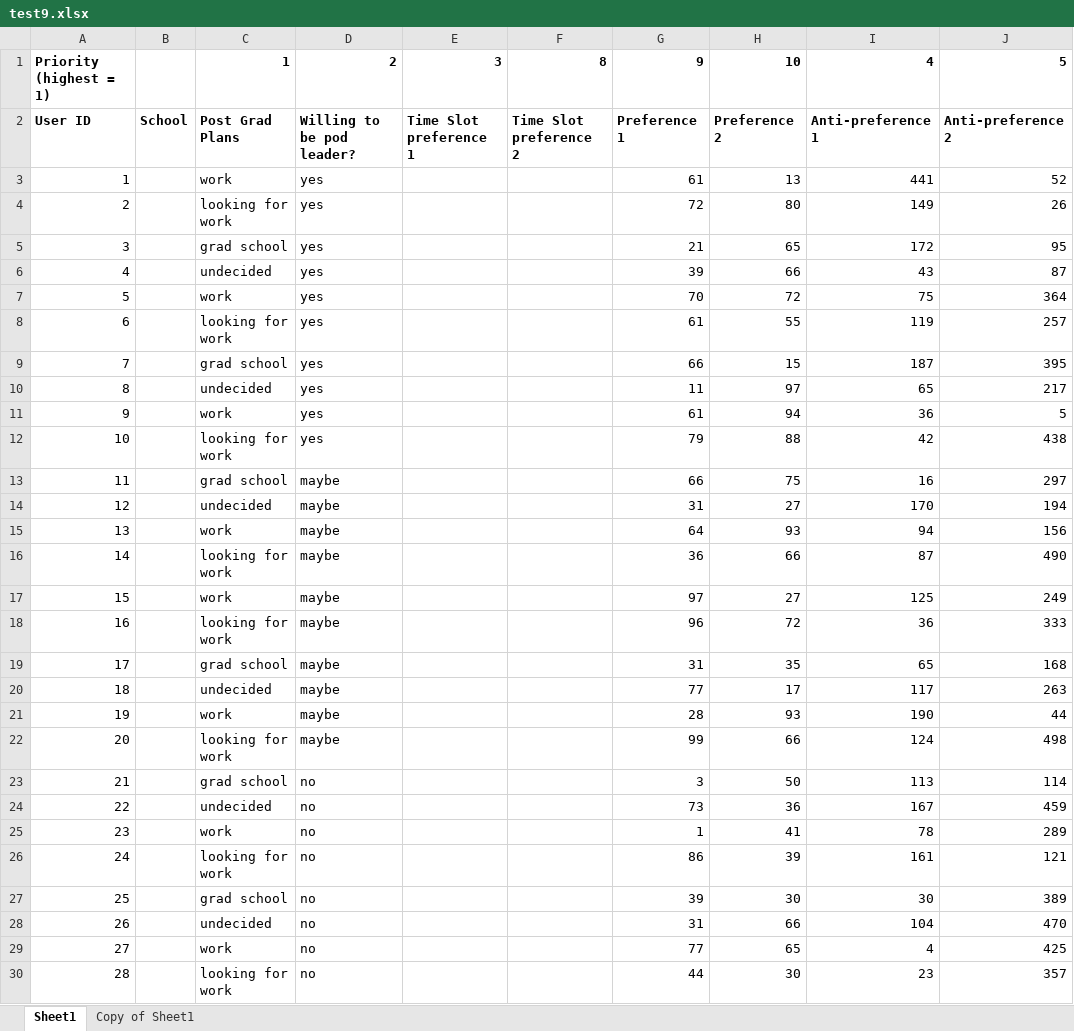
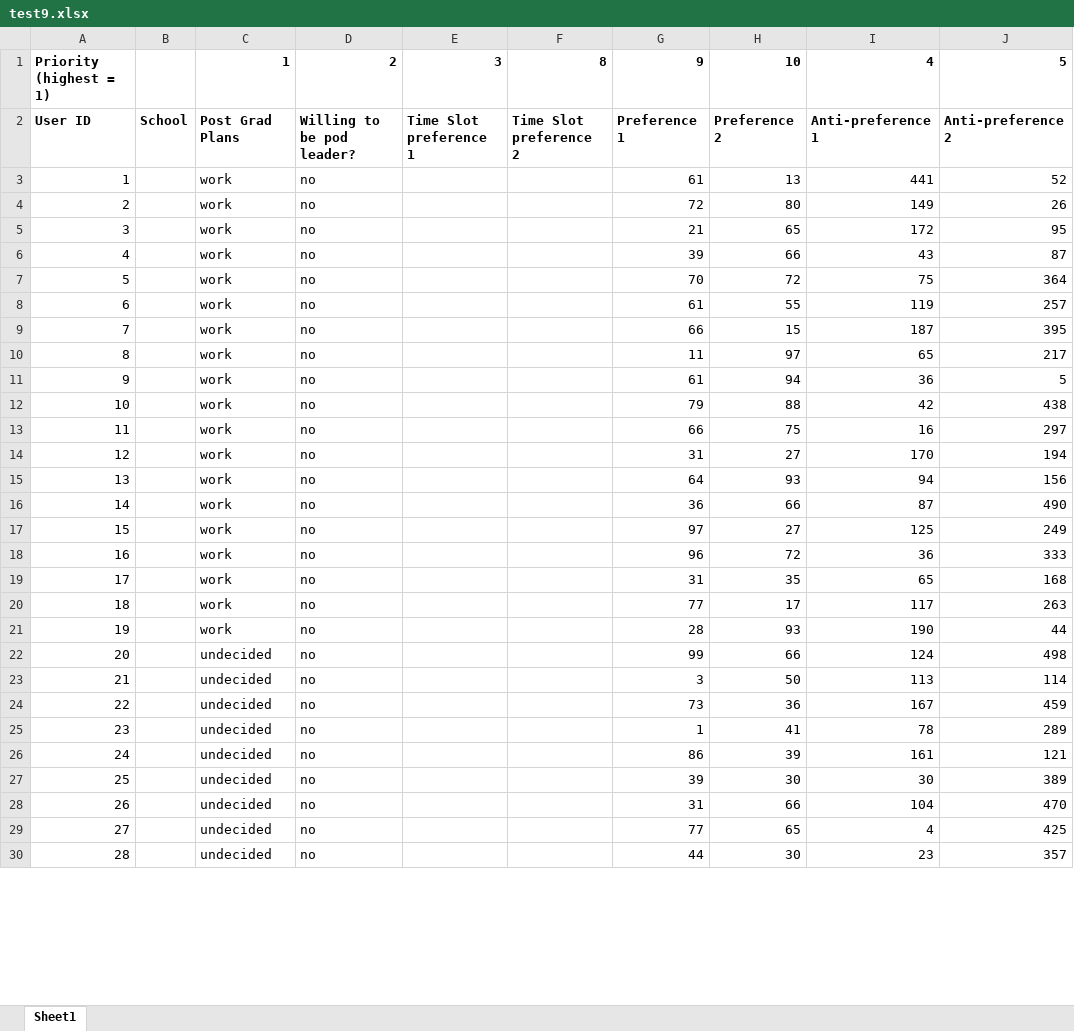
Before and after one commit to UniverseColumbus/LifePods-App, an Excel workbook: LifePodsAlgorithm/src/source/test9.xlsx, sheet Sheet1, drawn as a sheet; only a part is shown; values as stored, in another font and other column widths than the file's, no borders; the diff covers the shown part only; the diff names each change by its address in the sheet, - before the commit and + after, or states it on an @@ line.

```diff
--- a/LifePodsAlgorithm/src/source/test9.xlsx (sheet Sheet1)
+++ b/LifePodsAlgorithm/src/source/test9.xlsx (sheet Sheet1)
-sheet tab: Copy of Sheet1
-D3:D12: yes
+D3:D12: no
-C4: looking for work
+C4: work
-C5: grad school
+C5: work
-C6: undecided
+C6: work
-C8: looking for work
+C8: work
-C9: grad school
+C9: work
-C10: undecided
+C10: work
-C12: looking for work
+C12: work
-C13: grad school
+C13: work
-D13:D22: maybe
+D13:D22: no
-C14: undecided
+C14: work
-C16: looking for work
+C16: work
-C18: looking for work
+C18: work
-C19: grad school
+C19: work
-C20: undecided
+C20: work
-C22: looking for work
+C22: undecided
-C23: grad school
+C23: undecided
-C25: work
+C25: undecided
-C26: looking for work
+C26: undecided
-C27: grad school
+C27: undecided
-C29: work
+C29: undecided
-C30: looking for work
+C30: undecided
```
Also changed, not shown: 18 edited cells elsewhere in this sheet, 9 other files.
